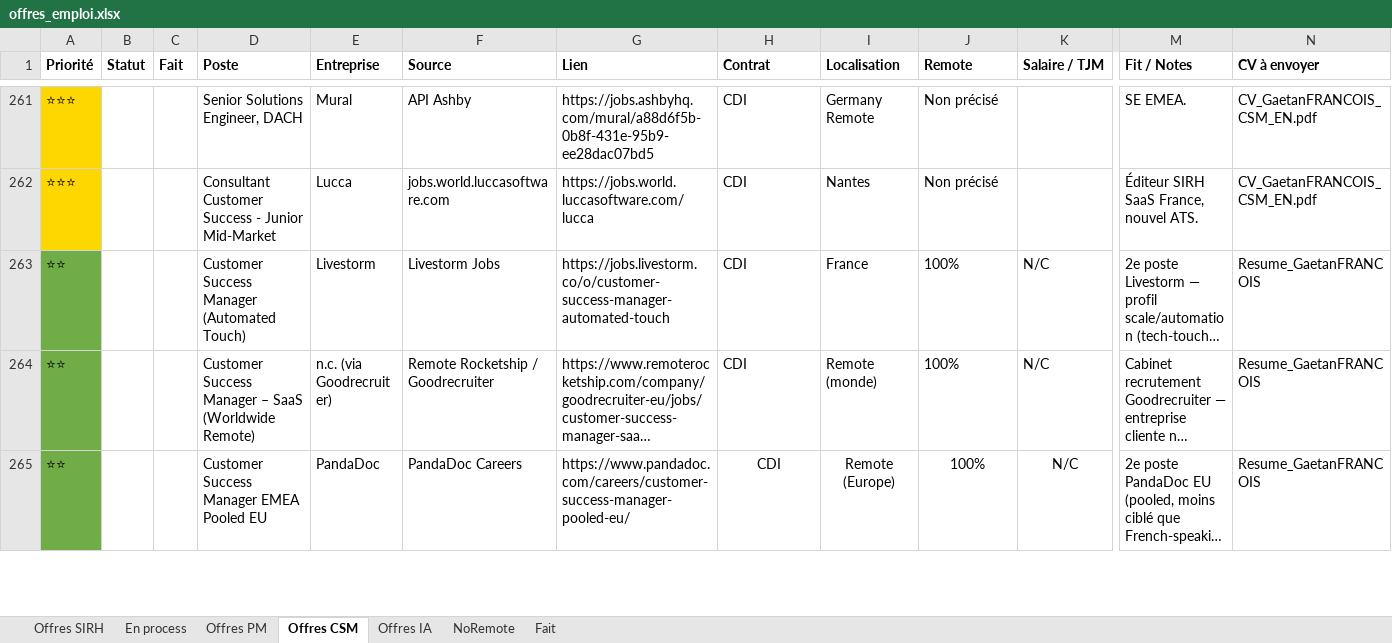
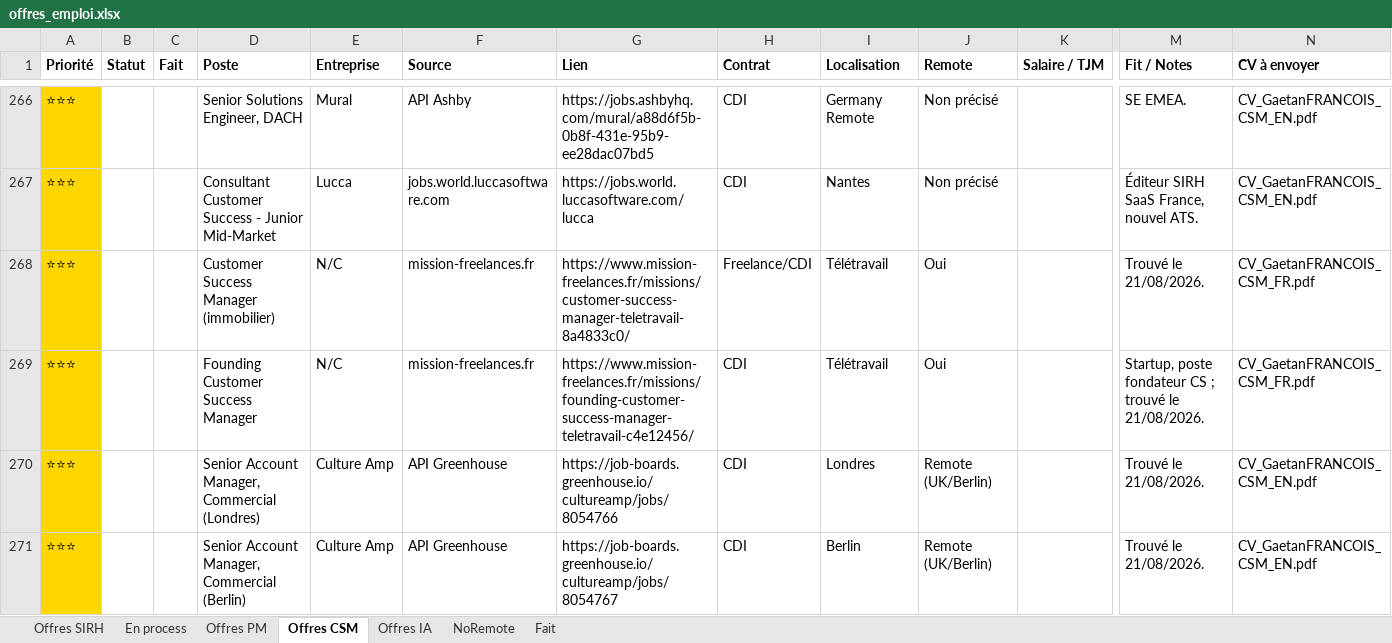
Before and after one commit to MisterZogs/recherche-taf, an Excel workbook: offres_emploi.xlsx, sheet Offres CSM, drawn as a sheet; only a part is shown, gaps mark what is left out; the shorter side is filled out with more unchanged rows; long unchanged cells end in …; values as stored, in another font and other column widths than the file's, no borders; rows hold the shown columns only; the diff covers the shown part only; the diff names each change by its address in the sheet, - before the commit and + after, or states it on an @@ line.

```diff
--- a/offres_emploi.xlsx (sheet Offres CSM)
+++ b/offres_emploi.xlsx (sheet Offres CSM)
+row 268: ⭐⭐⭐ |  |  | Customer Success Manager (immobilier) | N/C | mission-freelances.fr | https://www.mission-freelances.fr/missions/customer-success-manager-teletravail-8a4833c0/ | Freelance/CDI | Télétravail | Oui |  | Trouvé le 21/08/2026. | CV_GaetanFRANCOIS_CSM_FR.pdf
+row 269: ⭐⭐⭐ |  |  | Founding Customer Success Manager | N/C | mission-freelances.fr | https://www.mission-freelances.fr/missions/founding-customer-success-manager-teletravail-c4e12456/ | CDI | Télétravail | Oui |  | Startup, poste fondateur CS ; trouvé le 21/08/2026. | CV_GaetanFRANCOIS_CSM_FR.pdf
+row 270: ⭐⭐⭐ |  |  | Senior Account Manager, Commercial (Londres) | Culture Amp | API Greenhouse | https://job-boards.greenhouse.io/cultureamp/jobs/8054766 | CDI | Londres | Remote (UK/Berlin) |  | Trouvé le 21/08/2026. | CV_GaetanFRANCOIS_CSM_EN.pdf
+row 271: ⭐⭐⭐ |  |  | Senior Account Manager, Commercial (Berlin) | Culture Amp | API Greenhouse | https://job-boards.greenhouse.io/cultureamp/jobs/8054767 | CDI | Berlin | Remote (UK/Berlin) |  | Trouvé le 21/08/2026. | CV_GaetanFRANCOIS_CSM_EN.pdf
```
Also changed, not shown: 11 added rows elsewhere in this sheet, sheet Offres SIRH, sheet Fait, sheet Offres IA, sheet Offres PM, sheet NoRemote, hidden cells.
